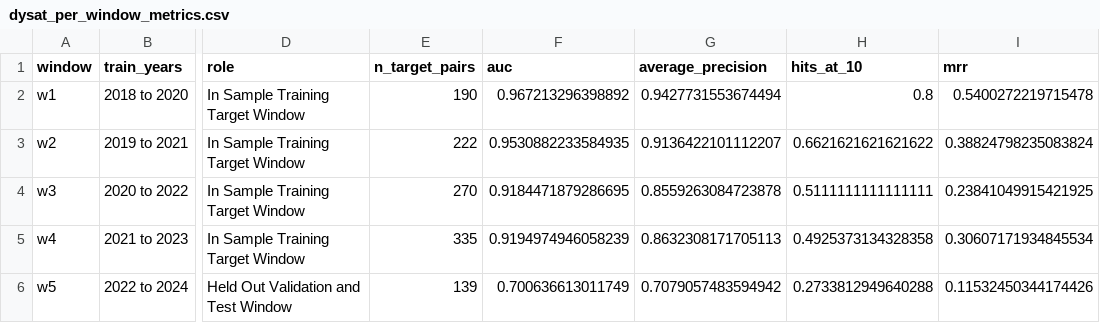
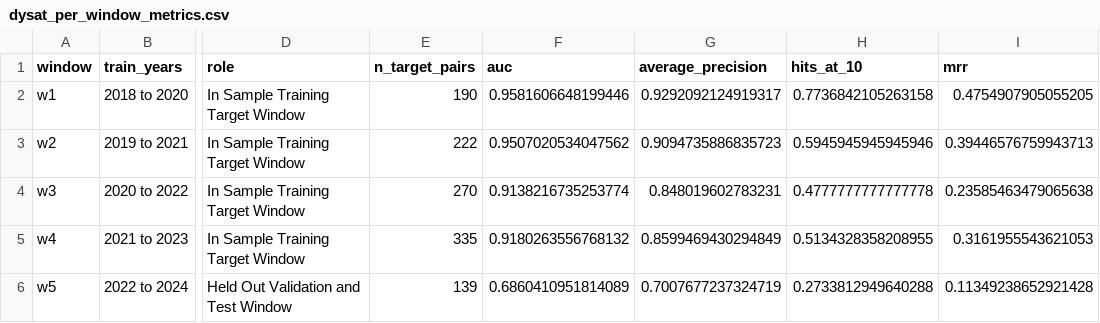
Before and after one commit to dapp-eng/gnn_research, a CSV file: outputs/output/dysat_per_window_metrics.csv, drawn as a sheet; only a part is shown, gaps mark what is left out; the diff names each change by its address in the sheet, - before the commit and + after, or states it on an @@ line.

```diff
--- a/outputs/output/dysat_per_window_metrics.csv
+++ b/outputs/output/dysat_per_window_metrics.csv
-F2 (auc): 0.967213296398892
+F2 (auc): 0.9581606648199446
-G2 (average_precision): 0.9427731553674494
+G2 (average_precision): 0.9292092124919317
-H2 (hits_at_10): 0.8
+H2 (hits_at_10): 0.7736842105263158
-I2 (mrr): 0.5400272219715478
+I2 (mrr): 0.4754907905055205
-F3 (auc): 0.9530882233584935
+F3 (auc): 0.9507020534047562
-G3 (average_precision): 0.9136422101112207
+G3 (average_precision): 0.9094735886835723
-H3 (hits_at_10): 0.6621621621621622
+H3 (hits_at_10): 0.5945945945945946
-I3 (mrr): 0.38824798235083824
+I3 (mrr): 0.39446576759943713
-F4 (auc): 0.9184471879286695
+F4 (auc): 0.9138216735253774
-G4 (average_precision): 0.8559263084723878
+G4 (average_precision): 0.848019602783231
-H4 (hits_at_10): 0.5111111111111111
+H4 (hits_at_10): 0.4777777777777778
-I4 (mrr): 0.23841049915421925
+I4 (mrr): 0.23585463479065638
-F5 (auc): 0.9194974946058239
+F5 (auc): 0.9180263556768132
-G5 (average_precision): 0.8632308171705113
+G5 (average_precision): 0.8599469430294849
-H5 (hits_at_10): 0.4925373134328358
+H5 (hits_at_10): 0.5134328358208955
-I5 (mrr): 0.30607171934845534
+I5 (mrr): 0.3161955543621053
-F6 (auc): 0.700636613011749
+F6 (auc): 0.6860410951814089
-G6 (average_precision): 0.7079057483594942
+G6 (average_precision): 0.7007677237324719
-I6 (mrr): 0.11532450344174426
+I6 (mrr): 0.11349238652921428
```
Also changed, not shown: outputs/output/artifact_manifest.csv, outputs/output/auc_bootstrap_ci_significance.csv, 31 other files.
